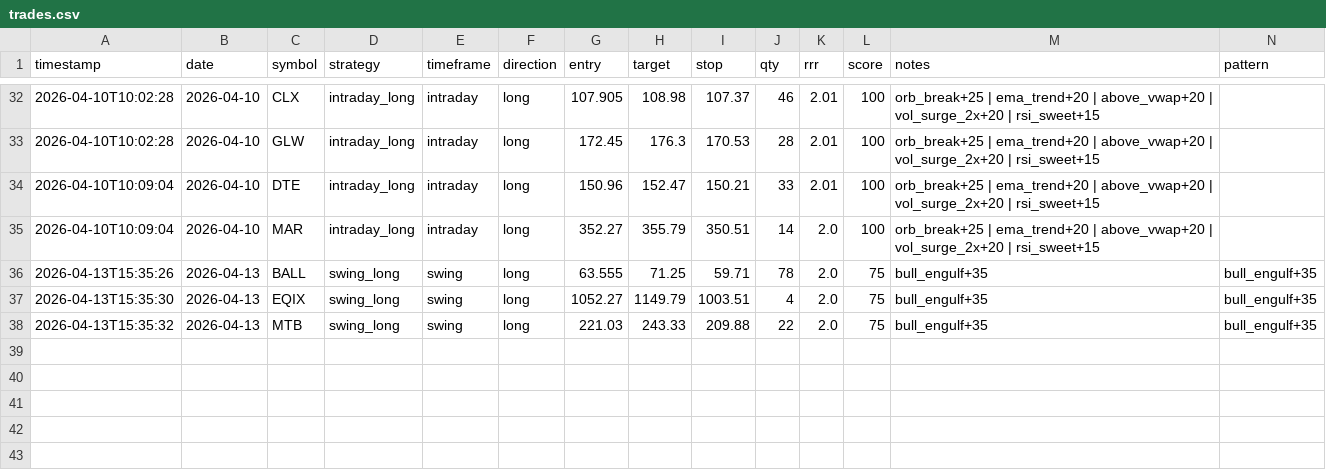
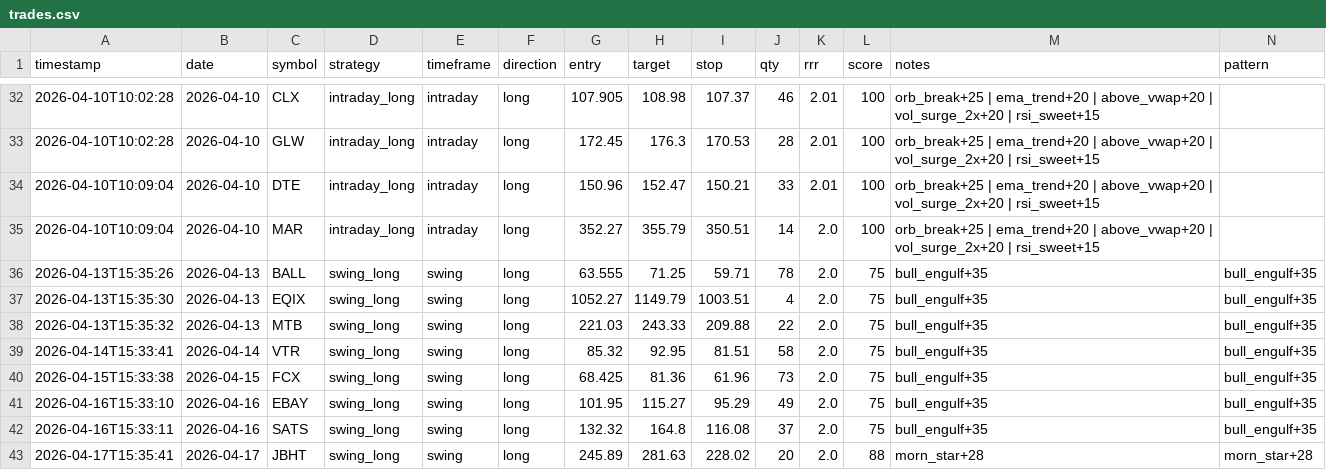
Before and after one commit to AnkitSingh-MLE/Paper-bot, a CSV file: trades.csv, drawn as a sheet; only a part is shown, gaps mark what is left out; rows hold the shown columns only; the diff names each change by its address in the sheet, - before the commit and + after, or states it on an @@ line.

Commit message:
auto: weekly trades sync 2026-04-17

```diff
--- a/trades.csv
+++ b/trades.csv
+row 39: 2026-04-14T15:33:41 | 2026-04-14 | VTR | swing_long | swing | long | 85.32 | 92.95 | 81.51 | 58 | 2.0 | 75 | bull_engulf+35 | bull_engulf+35
+row 40: 2026-04-15T15:33:38 | 2026-04-15 | FCX | swing_long | swing | long | 68.425 | 81.36 | 61.96 | 73 | 2.0 | 75 | bull_engulf+35 | bull_engulf+35
+row 41: 2026-04-16T15:33:10 | 2026-04-16 | EBAY | swing_long | swing | long | 101.95 | 115.27 | 95.29 | 49 | 2.0 | 75 | bull_engulf+35 | bull_engulf+35
+row 42: 2026-04-16T15:33:11 | 2026-04-16 | SATS | swing_long | swing | long | 132.32 | 164.8 | 116.08 | 37 | 2.0 | 75 | bull_engulf+35 | bull_engulf+35
+row 43: 2026-04-17T15:35:41 | 2026-04-17 | JBHT | swing_long | swing | long | 245.89 | 281.63 | 228.02 | 20 | 2.0 | 88 | morn_star+28 | morn_star+28
```
